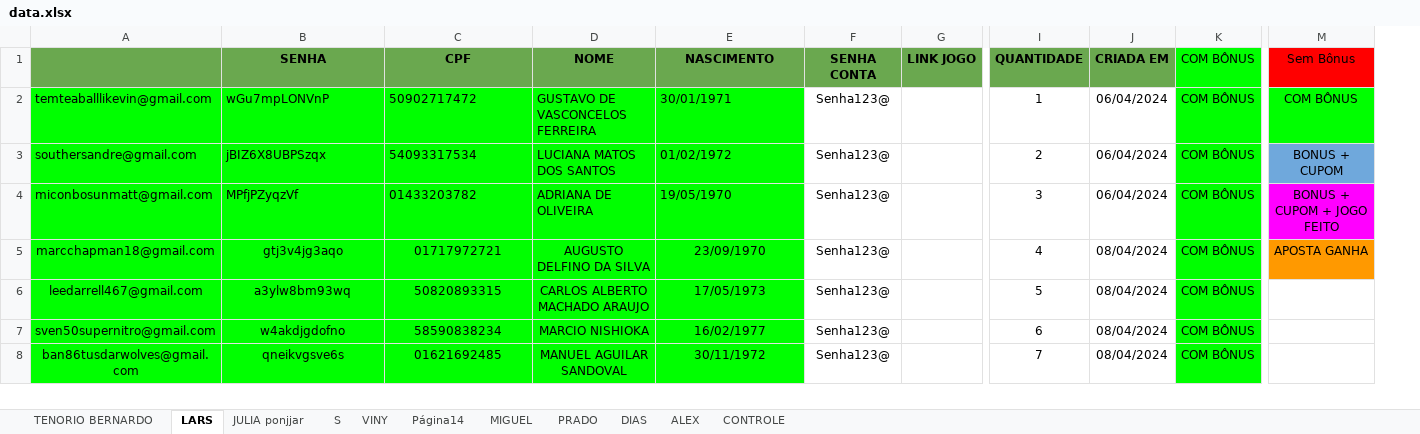
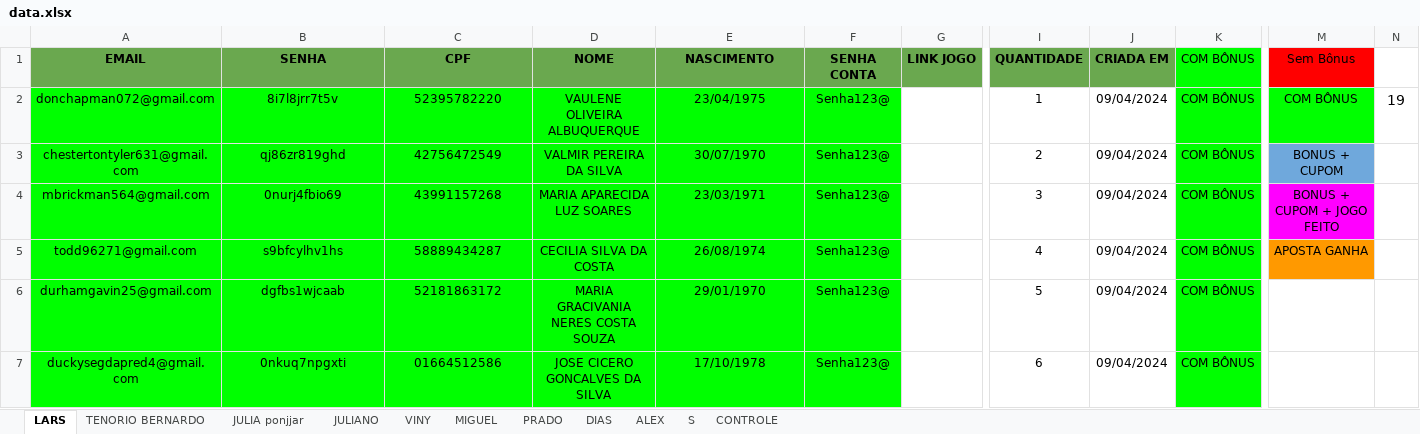
Before and after one commit to Larsyas/betano_register_automation, an Excel workbook: utils/data.xlsx, sheet LARS, drawn as a sheet; only a part is shown, gaps mark what is left out; values as stored, in another font and other column widths than the file's, no borders; charts and pictures not drawn; removed rows and columns are numbered as before the commit, all else as after; rows hold the shown columns only; the diff covers the shown part only; the diff names each change by its address in the sheet, - before the commit and + after, or states it on an @@ line.

```diff
--- a/utils/data.xlsx (sheet LARS)
+++ b/utils/data.xlsx (sheet LARS)
-sheet tab: Página14
+sheet tab: JULIANO
@@ sheet tab order changed: LARS | TENORIO BERNARDO | JULIA ponjjar | JULIANO | VINY | MIGUEL | PRADO | DIAS | ALEX | S | CONTROLE @@
-column A, rows 2-7: temteaballlikevin@gmail.com | southersandre@gmail.com | miconbosunmatt@gmail.com | marcchapman18@gmail.com | leedarrell467@gmail.com | sven50supernitro@gmail.com
+column A (EMAIL), rows 2-7: donchapman072@gmail.com | chestertontyler631@gmail.com | mbrickman564@gmail.com | todd96271@gmail.com | durhamgavin25@gmail.com | duckysegdapred4@gmail.com
+column N, row 2: 19
-B2 (SENHA): wGu7mpLONVnP
+B2 (SENHA): 8i7l8jrr7t5v
-B2:E4 alignment: left
+B2:E4 alignment: center
-C2 (CPF): 50902717472
+C2 (CPF): 52395782220
-D2 (NOME): GUSTAVO DE VASCONCELOS FERREIRA
+D2 (NOME): VAULENE OLIVEIRA ALBUQUERQUE
-E2 (NASCIMENTO): 30/01/1971
+E2 (NASCIMENTO): 23/04/1975
-F2:F7 fill: none
+F2:F7 fill: #00FF00
-J2:J4 (CRIADA EM): 06/04/2024
+J2:J4 (CRIADA EM): 09/04/2024
-B3 (SENHA): jBIZ6X8UBPSzqx
+B3 (SENHA): qj86zr819ghd
-C3 (CPF): 54093317534
+C3 (CPF): 42756472549
-D3 (NOME): LUCIANA MATOS DOS SANTOS
+D3 (NOME): VALMIR PEREIRA DA SILVA
-E3 (NASCIMENTO): 01/02/1972
+E3 (NASCIMENTO): 30/07/1970
-B4 (SENHA): MPfjPZyqzVf
+B4 (SENHA): 0nurj4fbio69
-C4 (CPF): 01433203782
+C4 (CPF): 43991157268
-D4 (NOME): ADRIANA DE OLIVEIRA
+D4 (NOME): MARIA APARECIDA LUZ SOARES
-E4 (NASCIMENTO): 19/05/1970
+E4 (NASCIMENTO): 23/03/1971
-B5 (SENHA): gtj3v4jg3aqo
+B5 (SENHA): s9bfcylhv1hs
-C5 (CPF): 01717972721
+C5 (CPF): 58889434287
-D5 (NOME): AUGUSTO DELFINO DA SILVA
+D5 (NOME): CECILIA SILVA DA COSTA
-E5 (NASCIMENTO): 23/09/1970
+E5 (NASCIMENTO): 26/08/1974
-J5:J7 (CRIADA EM): 08/04/2024
+J5:J7 (CRIADA EM): 09/04/2024
-B6 (SENHA): a3ylw8bm93wq
+B6 (SENHA): dgfbs1wjcaab
-C6 (CPF): 50820893315
+C6 (CPF): 52181863172
-D6 (NOME): CARLOS ALBERTO MACHADO ARAUJO
+D6 (NOME): MARIA GRACIVANIA NERES COSTA SOUZA
-E6 (NASCIMENTO): 17/05/1973
+E6 (NASCIMENTO): 29/01/1970
-B7 (SENHA): w4akdjgdofno
+B7 (SENHA): 0nkuq7npgxti
-C7 (CPF): 58590838234
+C7 (CPF): 01664512586
-D7 (NOME): MARCIO NISHIOKA
+D7 (NOME): JOSE CICERO GONCALVES DA SILVA
-E7 (NASCIMENTO): 16/02/1977
+E7 (NASCIMENTO): 17/10/1978
-row 8: ban86tusdarwolves@gmail.com | qneikvgsve6s | 01621692485 | MANUEL AGUILAR SANDOVAL | 30/11/1972 | Senha123@ |  | 7 | 08/04/2024 | COM BÔNUS
```
Also changed, not shown: 107 added rows, 21 removed rows, 58 edited cells and cell formats elsewhere in this sheet, sheet TENORIO BERNARDO, sheet VINY, sheet S, sheet JULIA ponjjar, sheet PRADO, 6 other files.
